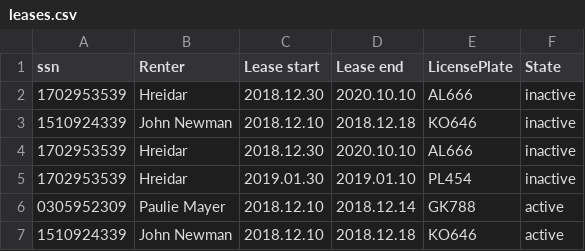
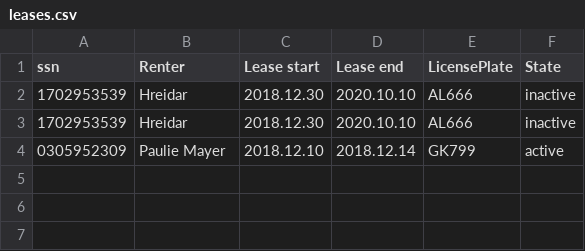
Before and after one commit to franklin18ru/bilaleigaTinna, a CSV file: data/leases.csv, drawn as a sheet.

```diff
--- a/data/leases.csv
+++ b/data/leases.csv
@@ -2,6 +2,3 @@ ssn,Renter,Lease start,Lease end,LicensePlate,State
 1702953539,Hreidar,2018.12.30,2020.10.10,AL666,inactive
-1510924339,John Newman,2018.12.10,2018.12.18,KO646,inactive
 1702953539,Hreidar,2018.12.30,2020.10.10,AL666,inactive
-1702953539,Hreidar,2019.01.30,2019.01.10,PL454,inactive
-0305952309,Paulie Mayer,2018.12.10,2018.12.14,GK788,active
-1510924339,John Newman,2018.12.10,2018.12.18,KO646,active
+0305952309,Paulie Mayer,2018.12.10,2018.12.14,GK799,active
```
Also changed, not shown: 3 other files.
